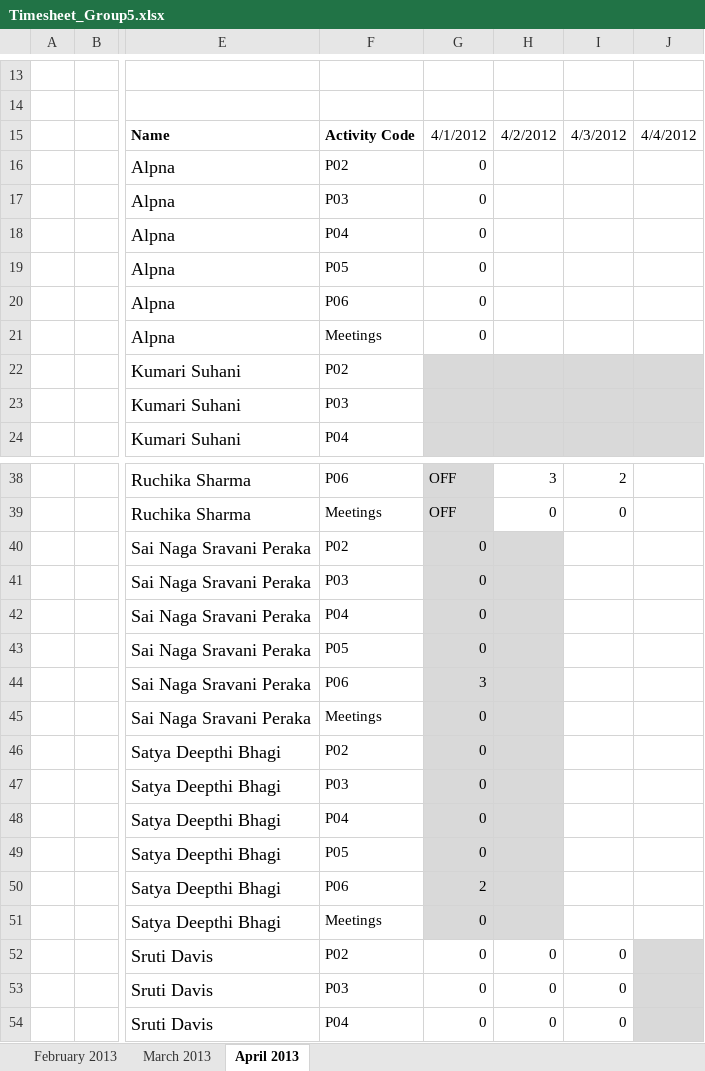
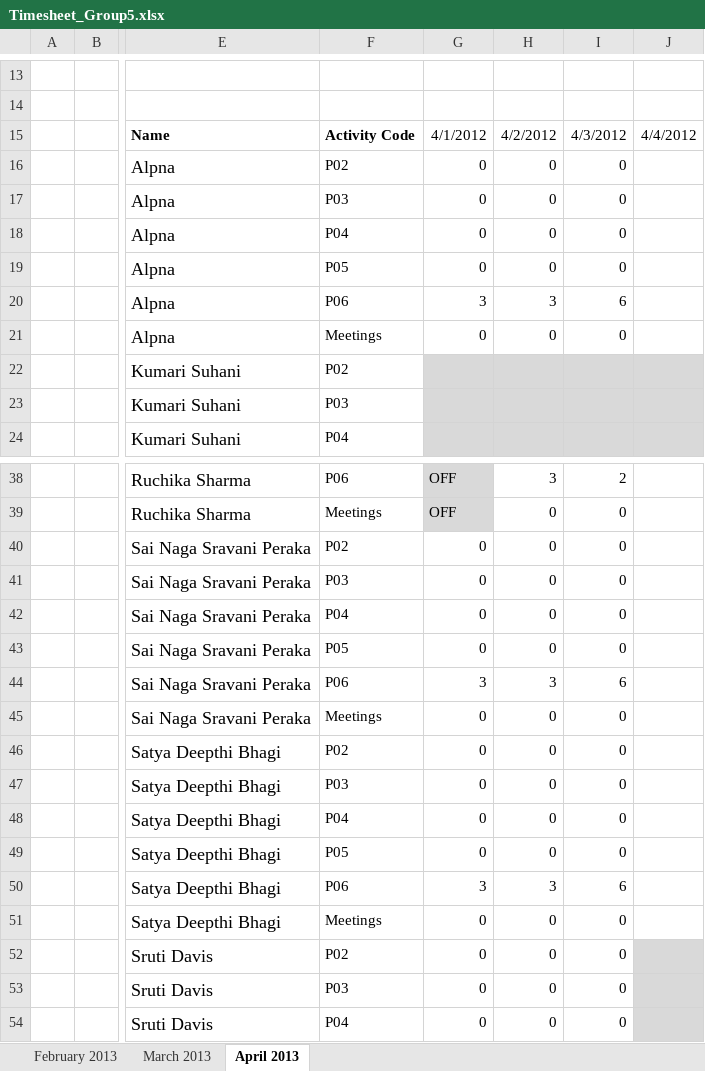
Before and after one commit to shashikant-kumar/ooad-project-ebay, an Excel workbook: Ebay2013/WebContent/TimeSheet/Timesheet_Group5.xlsx, sheet April 2013, drawn as a sheet; only a part is shown, gaps mark what is left out; values as stored, in another font and other column widths than the file's, no borders; the diff names each change by its address in the sheet, - before the commit and + after, or states it on an @@ line.

Commit message:
updated by sravvani date:03/04/2013

```diff
--- a/Ebay2013/WebContent/TimeSheet/Timesheet_Group5.xlsx (sheet April 2013)
+++ b/Ebay2013/WebContent/TimeSheet/Timesheet_Group5.xlsx (sheet April 2013)
-H16:H19: (empty)
+H16:H19: 0
-I16:I19: (empty)
+I16:I19: 0
-G20: 0
+G20: 3
-H20: (empty)
+H20: 3
-I20: (empty)
+I20: 6
-H21: (empty)
+H21: 0
-I21: (empty)
+I21: 0
-G40:H51 fill: #D9D9D9
+G40:H51 fill: none
-H40:H43: (empty)
+H40:H43: 0
-I40:I43: (empty)
+I40:I43: 0
-H44: (empty)
+H44: 3
-I44: (empty)
+I44: 6
-H45:H49: (empty)
+H45:H49: 0
-I45:I49: (empty)
+I45:I49: 0
-G50: 2
+G50: 3
-H50: (empty)
+H50: 3
-I50: (empty)
+I50: 6
-H51: (empty)
+H51: 0
-I51: (empty)
+I51: 0
```
